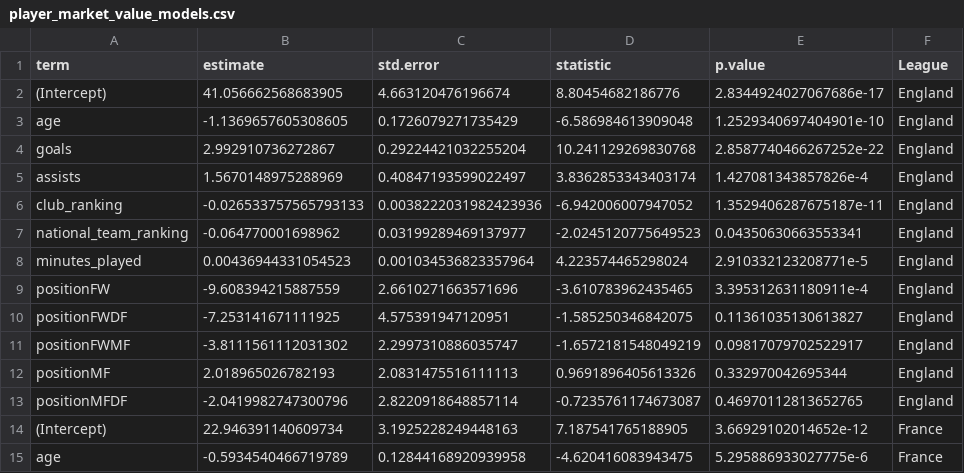
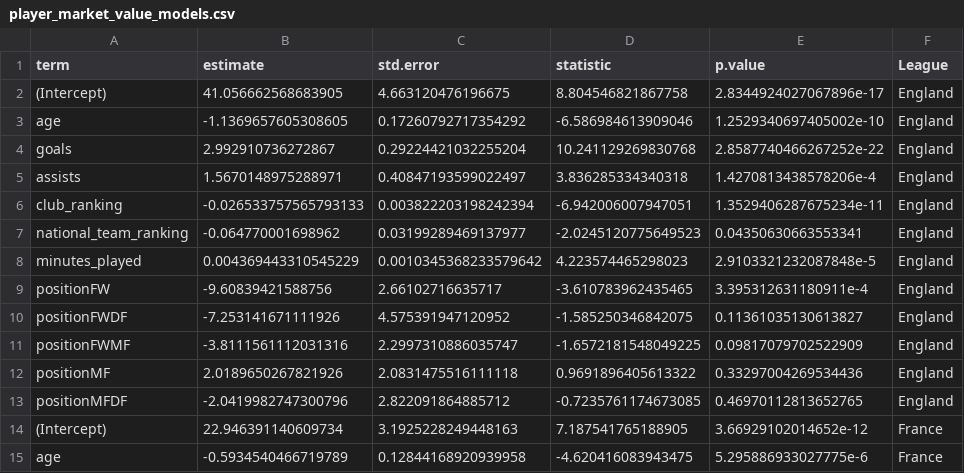
Before and after one commit to Clearsky21z/Player_Market_Value_Analysis, a CSV file: models/player_market_value_models.csv, drawn as a sheet; only a part is shown; the diff covers the shown part only.

```diff
--- a/models/player_market_value_models.csv
+++ b/models/player_market_value_models.csv
@@ -1,14 +1,14 @@
 term,estimate,std.error,statistic,p.value,League
-(Intercept),41.056662568683905,4.663120476196674,8.80454682186776,2.8344924027067686e-17,England
-age,-1.1369657605308605,0.1726079271735429,-6.586984613909048,1.2529340697404901e-10,England
+(Intercept),41.056662568683905,4.663120476196675,8.804546821867758,2.8344924027067896e-17,England
+age,-1.1369657605308605,0.17260792717354292,-6.586984613909046,1.2529340697405002e-10,England
 goals,2.992910736272867,0.29224421032255204,10.241129269830768,2.8587740466267252e-22,England
-assists,1.5670148975288969,0.40847193599022497,3.8362853343403174,1.427081343857826e-4,England
-club_ranking,-0.026533757565793133,0.0038222031982423936,-6.942006007947052,1.3529406287675187e-11,England
+assists,1.5670148975288971,0.40847193599022497,3.836285334340318,1.4270813438578206e-4,England
+club_ranking,-0.026533757565793133,0.003822203198242394,-6.942006007947051,1.3529406287675234e-11,England
 national_team_ranking,-0.064770001698962,0.03199289469137977,-2.0245120775649523,0.04350630663553341,England
-minutes_played,0.00436944331054523,0.001034536823357964,4.223574465298024,2.910332123208771e-5,England
-positionFW,-9.608394215887559,2.6610271663571696,-3.610783962435465,3.395312631180911e-4,England
-positionFWDF,-7.253141671111925,4.575391947120951,-1.585250346842075,0.11361035130613827,England
-positionFWMF,-3.8111561112031302,2.2997310886035747,-1.6572181548049219,0.09817079702522917,England
-positionMF,2.018965026782193,2.0831475516111113,0.9691896405613326,0.332970042695344,England
-positionMFDF,-2.0419982747300796,2.8220918648857114,-0.7235761174673087,0.46970112813652765,England
+minutes_played,0.004369443310545229,0.0010345368233579642,4.223574465298023,2.9103321232087848e-5,England
+positionFW,-9.60839421588756,2.66102716635717,-3.610783962435465,3.395312631180911e-4,England
+positionFWDF,-7.253141671111926,4.575391947120952,-1.585250346842075,0.11361035130613827,England
+positionFWMF,-3.8111561112031316,2.2997310886035747,-1.6572181548049225,0.09817079702522909,England
+positionMF,2.0189650267821926,2.0831475516111118,0.9691896405613322,0.33297004269534436,England
+positionMFDF,-2.0419982747300796,2.822091864885712,-0.7235761174673085,0.46970112813652765,England
 (Intercept),22.946391140609734,3.1925228249448163,7.187541765188905,3.66929102014652e-12,France
```
Also changed, not shown: 1 added row, 1 removed row and 21 edited cells elsewhere in this file, data/01-raw_data/raw_market_value_data/raw_england_market_value_data.csv, data/01-raw_data/raw_market_value_data/raw_germany_market_value_data.csv, 18 other files.
